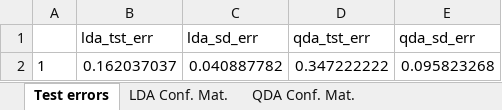
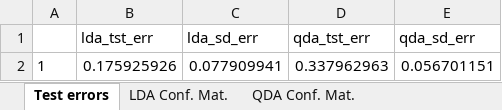
Before and after one commit to goujonpa/SY19TP7, an Excel workbook: csv/ldaqda/ldaqda_pc15_perfs.xlsx, sheet Test errors, drawn as a sheet; values as stored, in another font and other column widths than the file's, no borders; removed rows and columns are numbered as before the commit, all else as after; the diff names each change by its address in the sheet, - before the commit and + after, or states it on an @@ line.

```diff
--- a/csv/ldaqda/ldaqda_pc15_perfs.xlsx (sheet Test errors)
+++ b/csv/ldaqda/ldaqda_pc15_perfs.xlsx (sheet Test errors)
-row 2: 1 | 0.162037037 | 0.040887782 | 0.347222222 | 0.095823268
+row 2: 1 | 0.175925926 | 0.077909941 | 0.337962963 | 0.056701151
```
Also changed, not shown: sheet QDA Conf. Mat., sheet LDA Conf. Mat., csv/ldaqda/ldaqda_pc200fda_perfs.xlsx, csv/ldaqda/ldaqda_pc25_perfs.xlsx, 38 other files.
